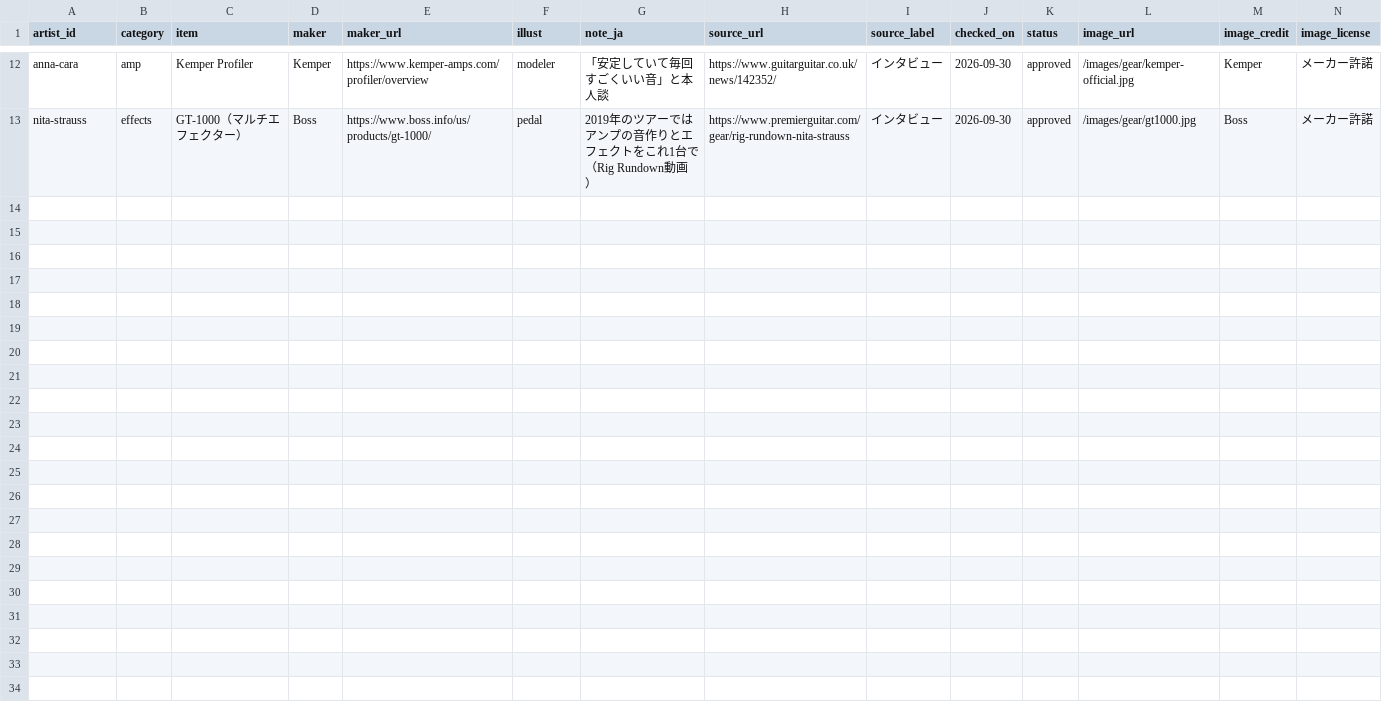
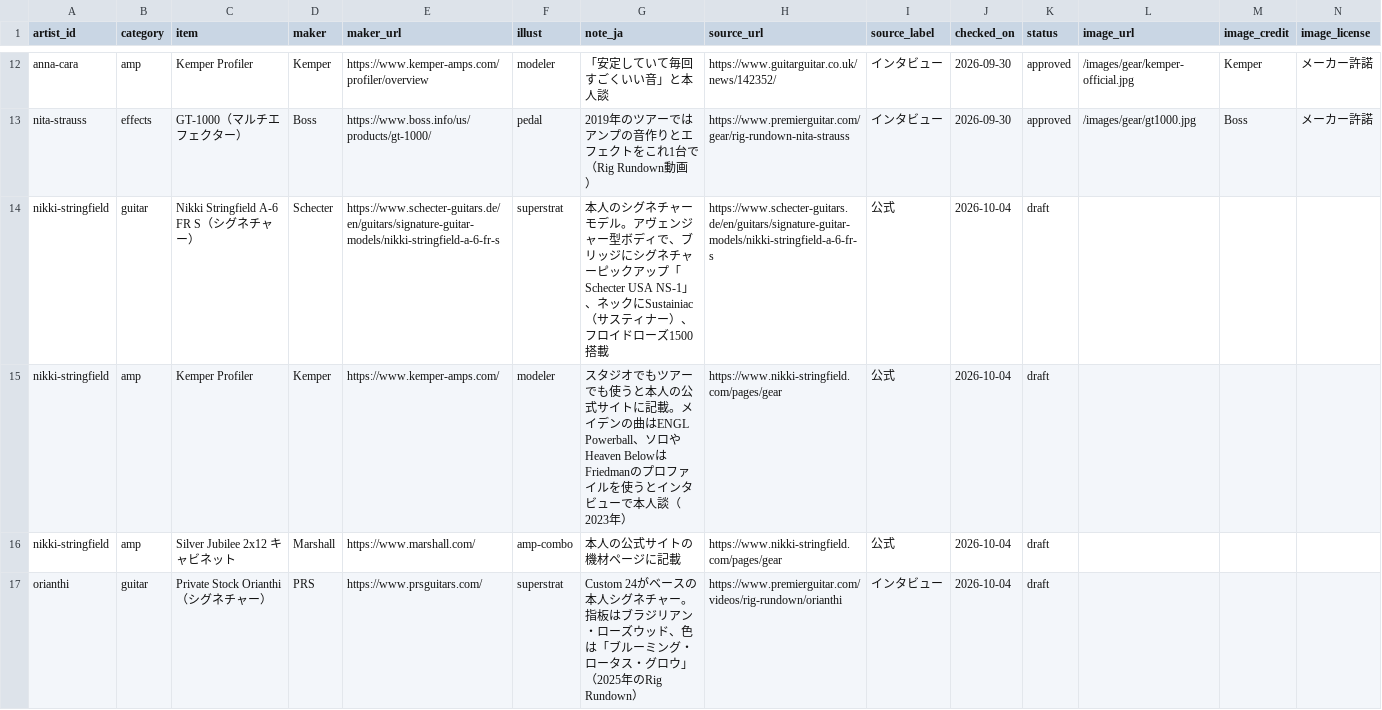
Before and after one commit to hitoshi0914-debug/guitarist-site, a CSV file: data/gear.csv, drawn as a sheet; only a part is shown, gaps mark what is left out; rows hold the shown columns only; the diff covers the shown part only; the diff names each change by its address in the sheet, - before the commit and + after, or states it on an @@ line.

```diff
--- a/data/gear.csv
+++ b/data/gear.csv
+row 14: nikki-stringfield | guitar | Nikki Stringfield A-6 FR S（シグネチャー） | Schecter | https://www.schecter-guitars.de/en/guitars/signature-guitar-models/nikki-stringfield-a-6-fr-s | superstrat | 本人のシグネチャーモデル。アヴェンジャー型ボディで、ブリッジにシグネチャーピックアップ「Schecter USA NS-1」、ネックにSustainiac（サスティナー）、フロイドローズ1500搭載 | https://www.schecter-guitars.de/en/guitars/signature-guitar-models/nikki-stringfield-a-6-fr-s | 公式 | 2026-10-04 | draft
+row 15: nikki-stringfield | amp | Kemper Profiler | Kemper | https://www.kemper-amps.com/ | modeler | スタジオでもツアーでも使うと本人の公式サイトに記載。メイデンの曲はENGL Powerball、ソロやHeaven BelowはFriedmanのプロファイルを使うとインタビューで本人談（2023年） | https://www.nikki-stringfield.com/pages/gear | 公式 | 2026-10-04 | draft
+row 16: nikki-stringfield | amp | Silver Jubilee 2x12 キャビネット | Marshall | https://www.marshall.com/ | amp-combo | 本人の公式サイトの機材ページに記載 | https://www.nikki-stringfield.com/pages/gear | 公式 | 2026-10-04 | draft
+row 17: orianthi | guitar | Private Stock Orianthi（シグネチャー） | PRS | https://www.prsguitars.com/ | superstrat | Custom 24がベースの本人シグネチャー。指板はブラジリアン・ローズウッド、色は「ブルーミング・ロータス・グロウ」（2025年のRig Rundown） | https://www.premierguitar.com/videos/rig-rundown/orianthi | インタビュー | 2026-10-04 | draft
```
Also changed, not shown: 3 added rows elsewhere in this file, data/artists.csv, data/gear_videos.csv, 9 other files.
